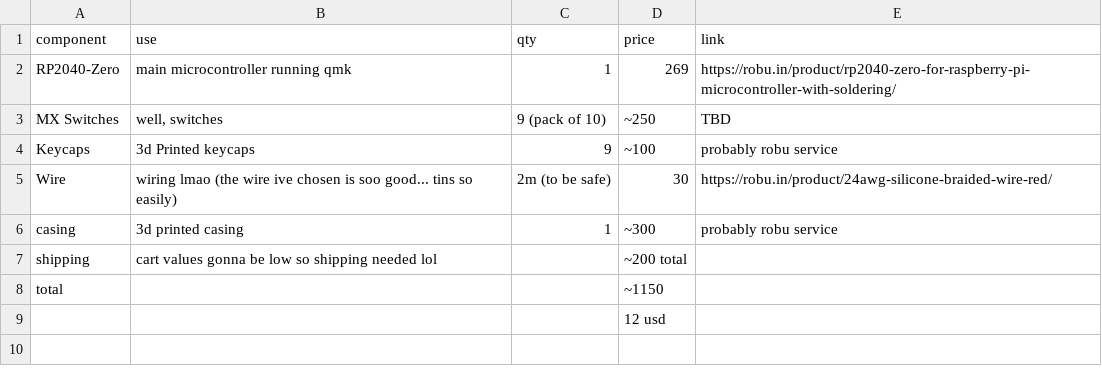
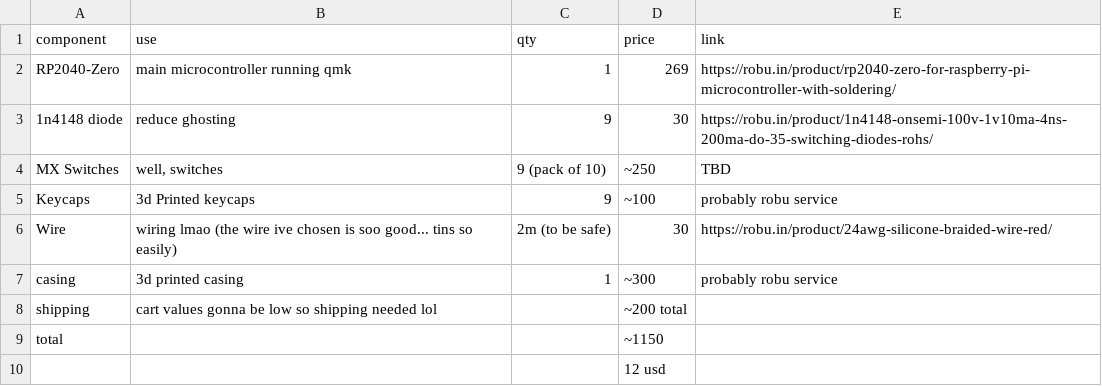
Before and after one commit to shlokdee/macro9000, a CSV file: BOM.csv, drawn as a sheet.

Commit message:
added diode

```diff
--- a/BOM.csv
+++ b/BOM.csv
@@ -2,2 +2,3 @@
 "RP2040-Zero","main microcontroller running qmk","1","269","https://robu.in/product/rp2040-zero-for-raspberry-pi-microcontroller-with-soldering/",""
+"1n4148 diode","reduce ghosting","9","30","https://robu.in/product/1n4148-onsemi-100v-1v10ma-4ns-200ma-do-35-switching-diodes-rohs/",""
 "MX Switches","well, switches","9 (pack of 10)","~250","TBD",""
```
